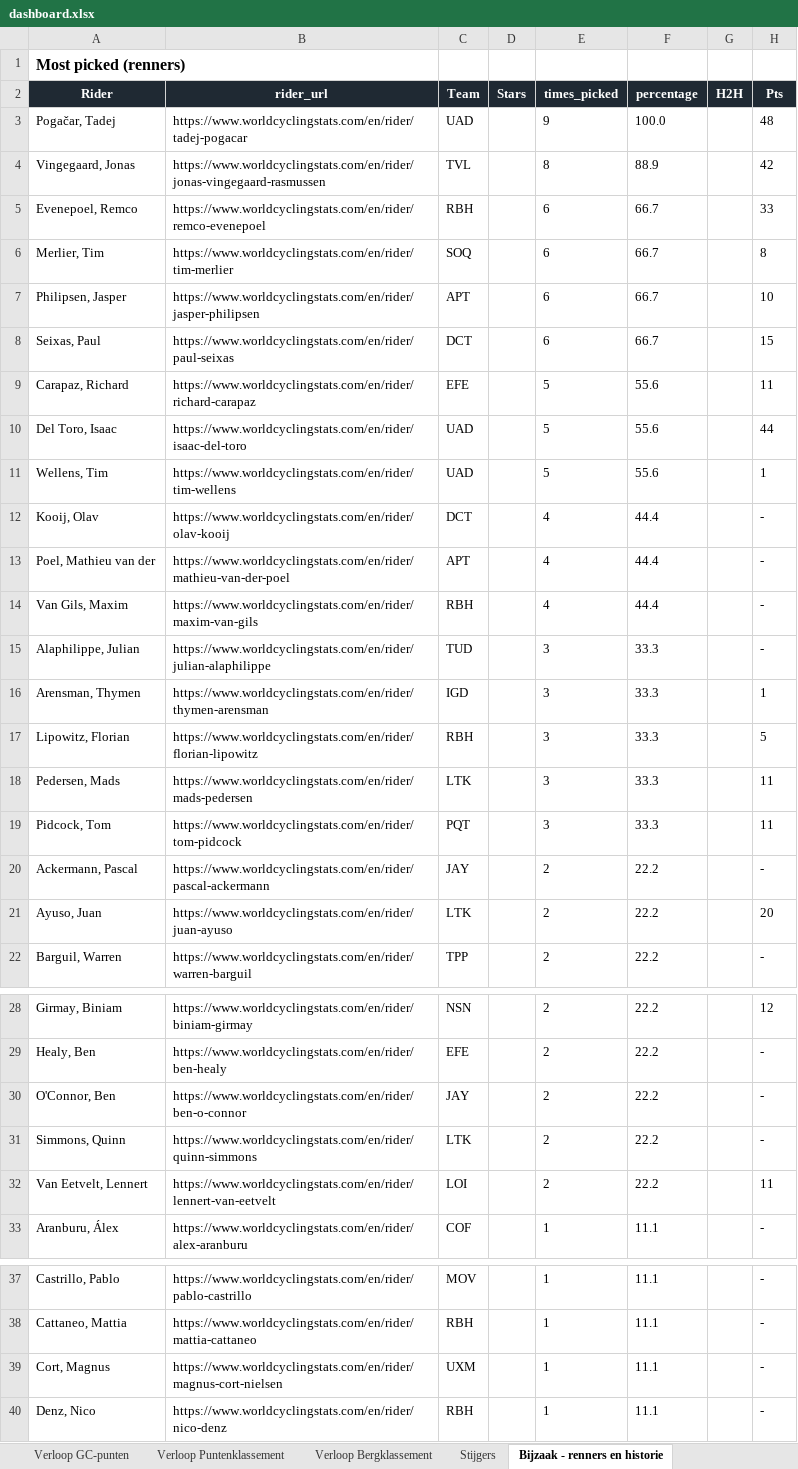
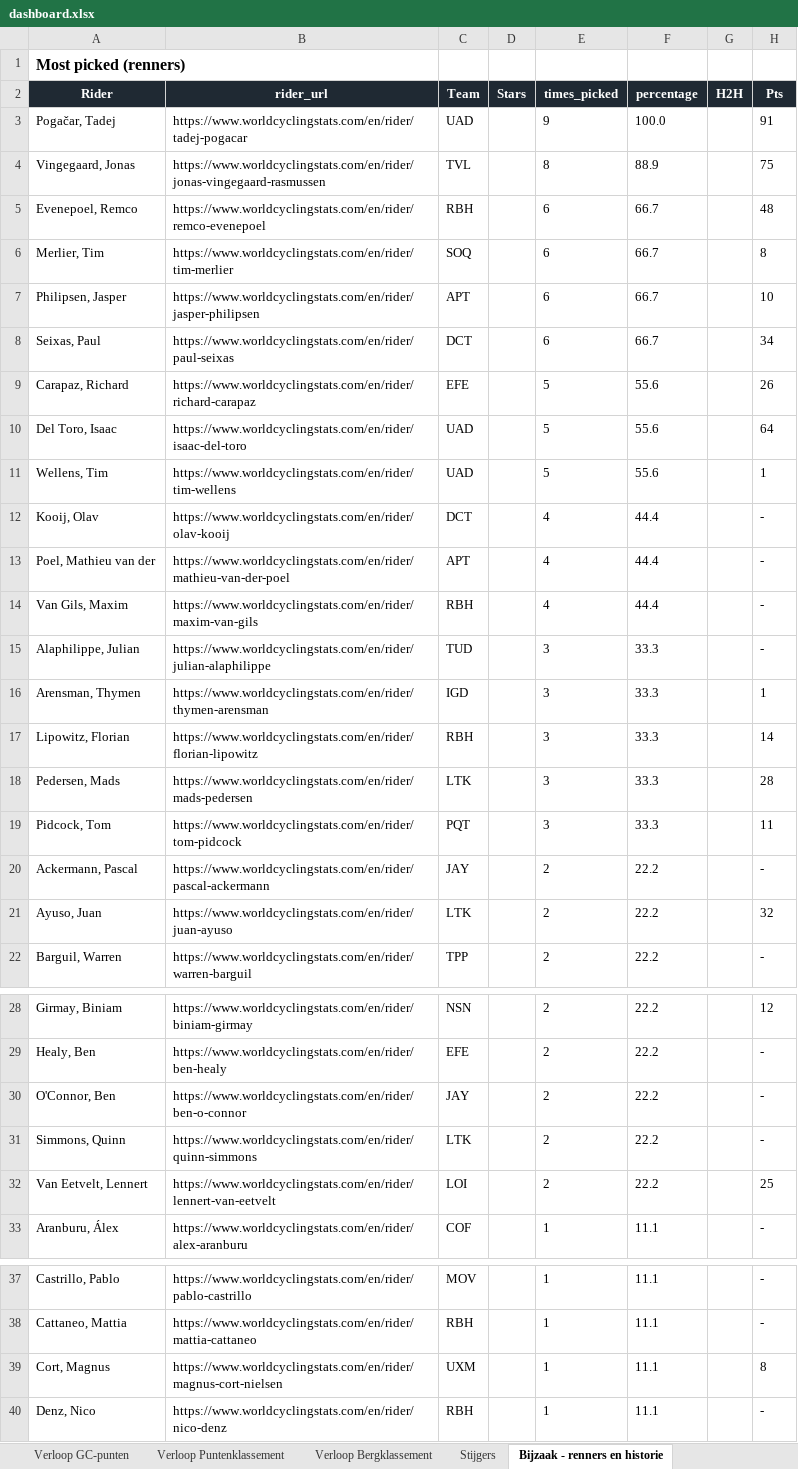
Before and after one commit to Timbrowne111/tdf-fantasy-league-2026, an Excel workbook: data/dashboard.xlsx, sheet Bijzaak - renners en historie, drawn as a sheet; only a part is shown, gaps mark what is left out; values as stored, in another font and other column widths than the file's, no borders; the diff covers the shown part only; the diff names each change by its address in the sheet, - before the commit and + after, or states it on an @@ line.

```diff
--- a/data/dashboard.xlsx (sheet Bijzaak - renners en historie)
+++ b/data/dashboard.xlsx (sheet Bijzaak - renners en historie)
-H3 (Pts): 48
+H3 (Pts): 91
-H4 (Pts): 42
+H4 (Pts): 75
-H5 (Pts): 33
+H5 (Pts): 48
-H8 (Pts): 15
+H8 (Pts): 34
-H9 (Pts): 11
+H9 (Pts): 26
-H10 (Pts): 44
+H10 (Pts): 64
-H17 (Pts): 5
+H17 (Pts): 14
-H18 (Pts): 11
+H18 (Pts): 28
-H21 (Pts): 20
+H21 (Pts): 32
-H32 (Pts): 11
+H32 (Pts): 25
-H39 (Pts): -
+H39 (Pts): 8
```
Also changed, not shown: 9 added rows, 6 removed rows and 10 edited cells elsewhere in this sheet, sheet Overzicht, sheet Stijgers, sheet Verloop Bergklassement, sheet Verloop Puntenklassement, sheet Verloop GC-punten, sheet STAR Verloop Algemeen (Pts), charts or pictures, 1 other file.
